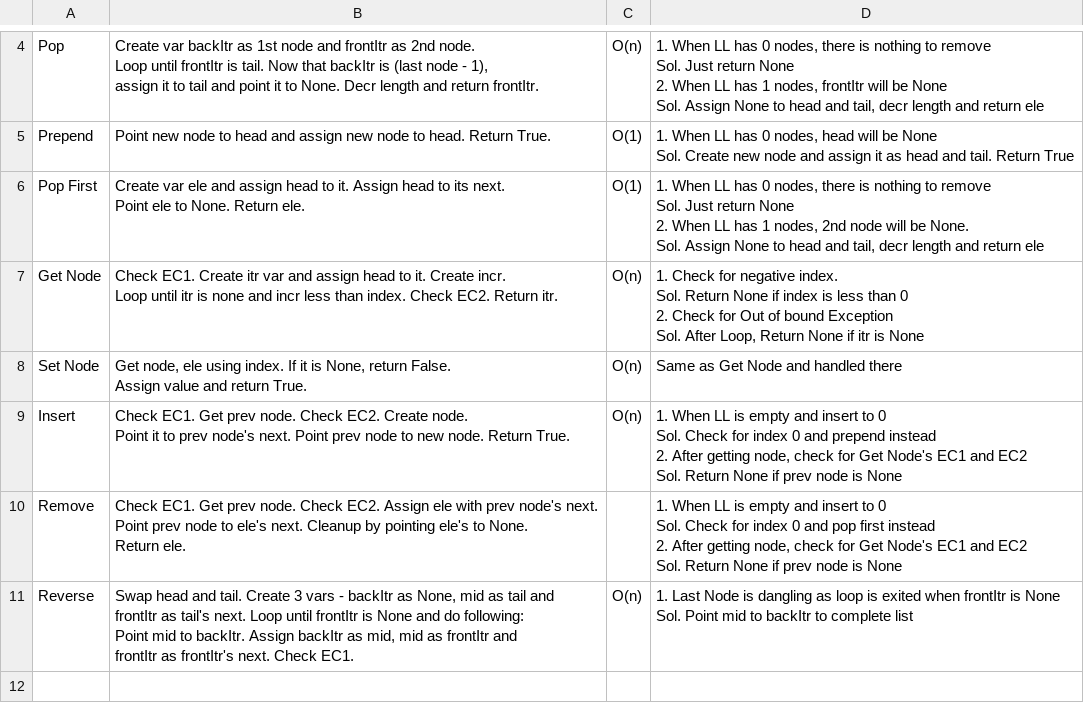
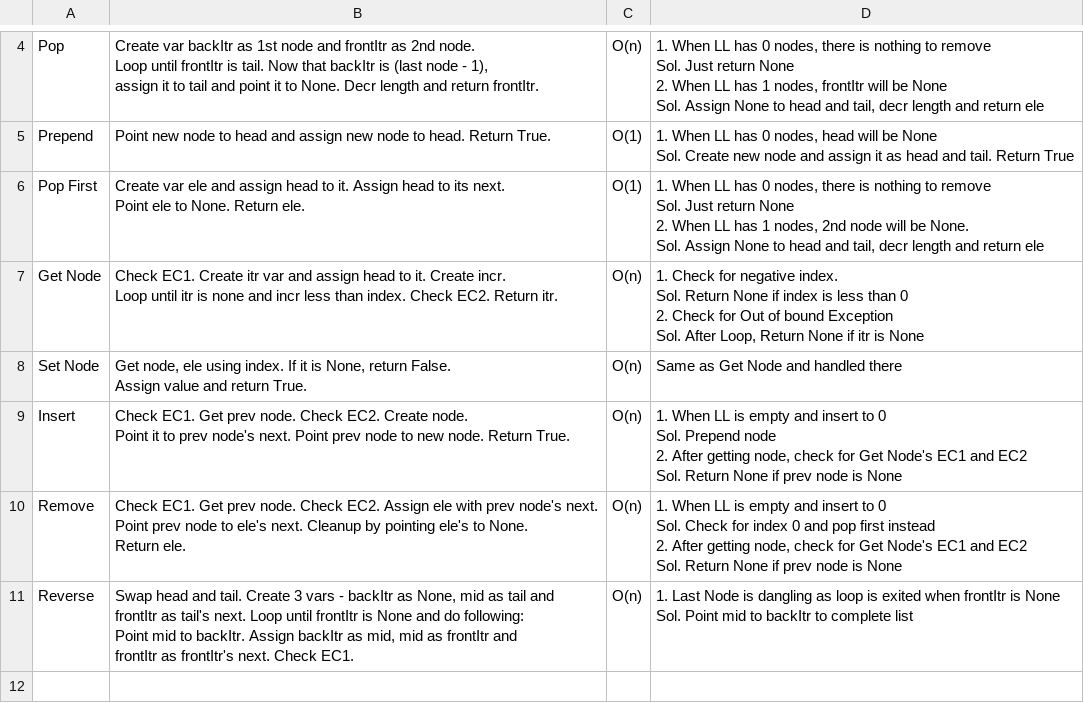
Before and after one commit to zshzero/notes, a CSV file: DSA/04 DS_Linked Lists/LinkedList.csv, drawn as a sheet; only a part is shown, gaps mark what is left out.

```diff
--- a/DSA/04 DS_Linked Lists/LinkedList.csv
+++ b/DSA/04 DS_Linked Lists/LinkedList.csv
@@ -26,13 +26,13 @@ Sol. After Loop, Return None if itr is None"
 Assign value and return True.","O(n)","Same as Get Node and handled there"
-"Insert","Check EC1. Get prev node. Check EC2. Create node.
-Point it to prev node's next. Point prev node to new node. Return True.","O(n)","1. When LL is empty and insert to 0
-Sol. Check for index 0 and prepend instead
-2. After getting node, check for Get Node's EC1 and EC2
-Sol. Return None if prev node is None"
-"Remove","Check EC1. Get prev node. Check EC2. Assign ele with prev node's next.
-Point prev node to ele's next. Cleanup by pointing ele's to None.
-Return ele.",,"1. When LL is empty and insert to 0
-Sol. Check for index 0 and pop first instead
-2. After getting node, check for Get Node's EC1 and EC2
-Sol. Return None if prev node is None"
+"Insert","Check EC1. Get prev node. Check EC2. Create node.
+Point it to prev node's next. Point prev node to new node. Return True.","O(n)","1. When LL is empty and insert to 0
+Sol. Prepend node
+2. After getting node, check for Get Node's EC1 and EC2
+Sol. Return None if prev node is None"
+"Remove","Check EC1. Get prev node. Check EC2. Assign ele with prev node's next.
+Point prev node to ele's next. Cleanup by pointing ele's to None.
+Return ele.","O(n)","1. When LL is empty and insert to 0
+Sol. Check for index 0 and pop first instead
+2. After getting node, check for Get Node's EC1 and EC2
+Sol. Return None if prev node is None"
 "Reverse","Swap head and tail. Create 3 vars - backItr as None, mid as tail and
```
Also changed, not shown: 1 other file.
